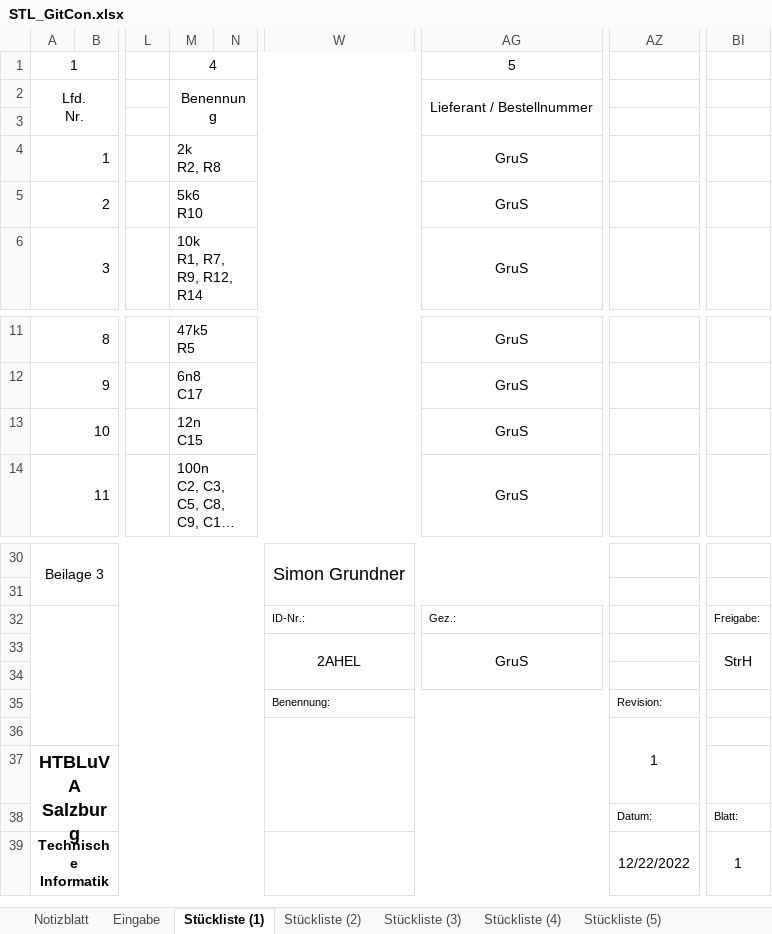
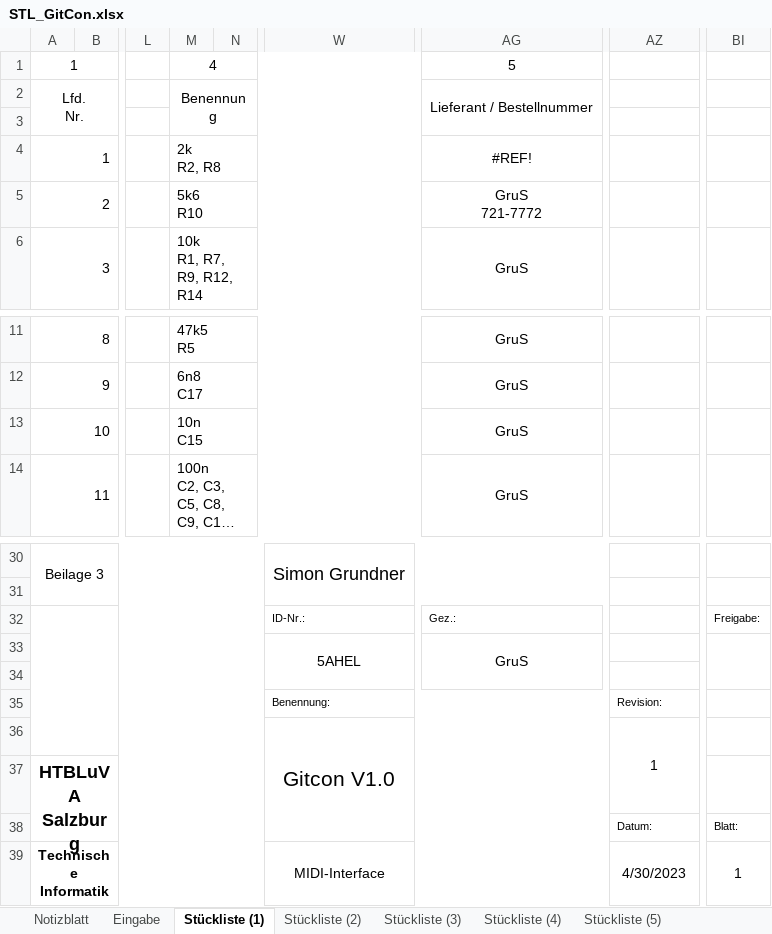
Before and after one commit to s-grundner/MTAP-MIDI-Guitar-Converter, an Excel workbook: documentation/STL_GitCon.xlsx, sheet Stückliste (1), drawn as a sheet; only a part is shown, gaps mark what is left out; long unchanged cells end in …; values as stored, in another font and other column widths than the file's, no borders; charts and pictures not drawn; ↵ is a line break in a cell; the diff names each change by its address in the sheet, - before the commit and + after, or states it on an @@ line.

```diff
--- a/documentation/STL_GitCon.xlsx (sheet Stückliste (1))
+++ b/documentation/STL_GitCon.xlsx (sheet Stückliste (1))
-AG4: GruS
+AG4: #REF!
-AG5: GruS
+AG5: GruS ↵ 721-7772
-M13: 12n ↵ C15
+M13: 10n ↵ C15
-W33: 2AHEL
+W33: 5AHEL
-BI33: StrH
+BI33: (empty)
-W36: (empty)
+W36: Gitcon V1.0
-W39: (empty)
+W39: MIDI-Interface
-AZ39: 12/22/2022
+AZ39: 4/30/2023
```
Also changed, not shown: sheet Eingabe, sheet Materialkalkulation (1), sheet Materialkalkulation (2), sheet Materialkalkulation (3), sheet Stückliste (3), sheet Stückliste (4), 3 more sheets, formulas that keep their value, 7 other files.
